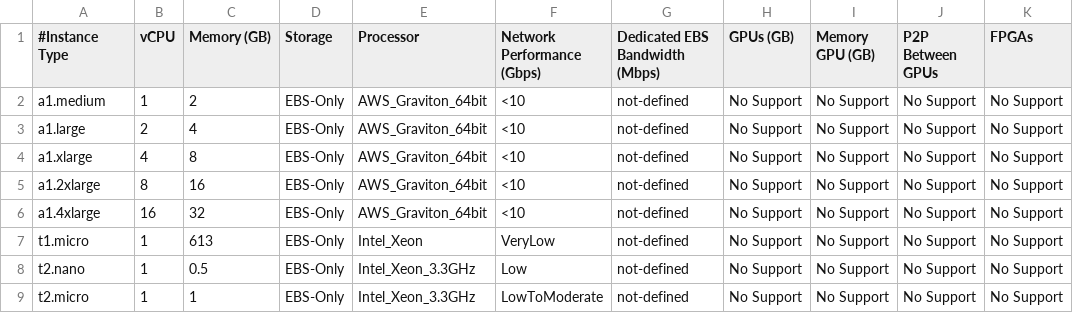
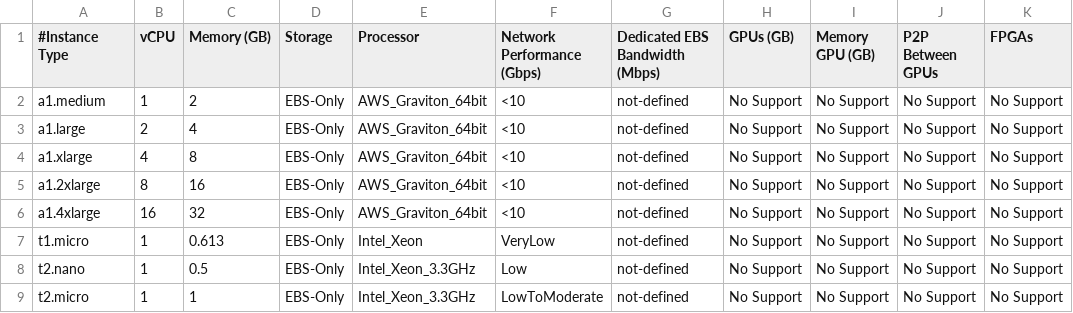
Before and after one commit to fogbow/resource-allocation-service, a CSV file: src/main/resources/templates/clouds/aws-cloud/flavors.csv, drawn as a sheet; only a part is shown; the diff names each change by its address in the sheet, - before the commit and + after, or states it on an @@ line.

Commit message:
Fix made in the flavors.csv file of the /src/main/resources/templates/clouds/aws-cloud and /src/test/resources/private/clouds/amazon folders

```diff
--- a/src/main/resources/templates/clouds/aws-cloud/flavors.csv
+++ b/src/main/resources/templates/clouds/aws-cloud/flavors.csv
-C7 (Memory (GB)): 613
+C7 (Memory (GB)): 0.613
```
Also changed, not shown: 1 other file.
